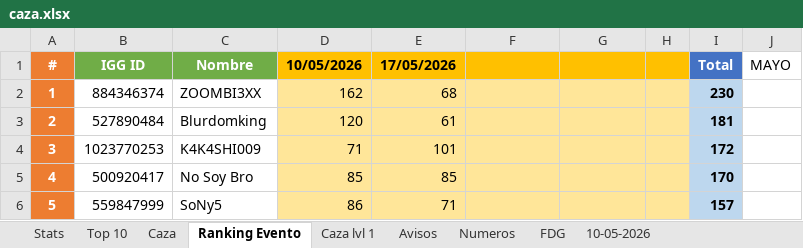
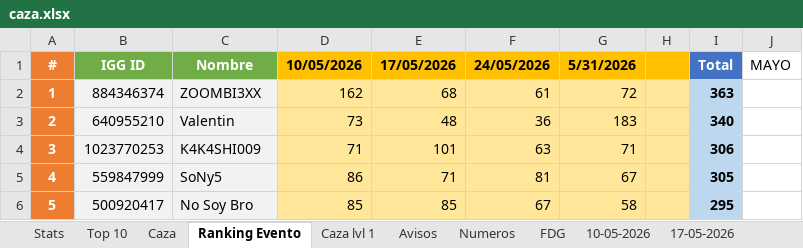
Before and after one commit to Axel5055/Bot-Wsp-TH, an Excel workbook: media/excel/caza.xlsx, sheet Ranking Evento, drawn as a sheet; only a part is shown; values as stored, in another font and other column widths than the file's, no borders; conditional formats not drawn; the diff covers the shown part only; the diff names each change by its address in the sheet, - before the commit and + after, or states it on an @@ line.

```diff
--- a/media/excel/caza.xlsx (sheet Ranking Evento)
+++ b/media/excel/caza.xlsx (sheet Ranking Evento)
+sheet tab: 17-05-2026
-F1: (empty)
+F1: 24/05/2026
-G1: (empty)
+G1: 5/31/2026
-B2:C6 fill: none
+B2:C6 fill: #F2F2F2
-F2: (empty)
+F2: 61
-G2: (empty)
+G2: 72
-I2: 230
+I2: 363
-B3: 527890484
+B3: 640955210
-C3: Blurdomking
+C3: Valentin
-D3: 120
+D3: 73
-E3: 61
+E3: 48
-F3: (empty)
+F3: 36
-G3: (empty)
+G3: 183
-I3: 181
+I3: 340
-F4: (empty)
+F4: 63
-G4: (empty)
+G4: 71
-I4: 172
+I4: 306
-B5: 500920417
+B5: 559847999
-C5: No Soy Bro
+C5: SoNy5
-D5: 85
+D5: 86
-E5: 85
+E5: 71
-F5: (empty)
+F5: 81
-G5: (empty)
+G5: 67
-I5: 170
+I5: 305
-B6: 559847999
+B6: 500920417
-C6: SoNy5
+C6: No Soy Bro
-D6: 86
+D6: 85
-E6: 71
+E6: 85
-F6: (empty)
+F6: 67
-G6: (empty)
+G6: 58
-I6: 157
+I6: 295
```
Also changed, not shown: 668 edited cells and cell formats elsewhere in this sheet, sheet Caza, sheet Stats, sheet FDG, sheet Top 10, sheet Avisos, sheet Numeros, other sheet tabs, formulas that keep their value, hidden cells, 32 other files.
